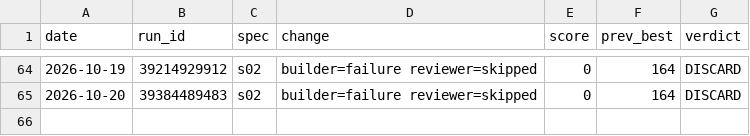
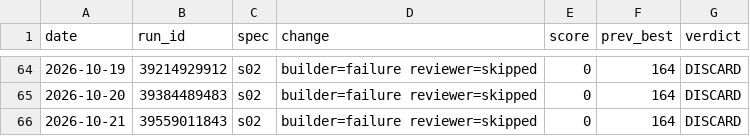
Before and after one commit to MalikJPalamar/Agent-Assembly, a TSV file: centaurion-framework/results.tsv, drawn as a sheet; only a part is shown, gaps mark what is left out; the diff names each change by its address in the sheet, - before the commit and + after, or states it on an @@ line.

Commit message:
log(s02): DISCARD run 39559011843 score 0

```diff
--- a/centaurion-framework/results.tsv
+++ b/centaurion-framework/results.tsv
+row 66: 2026-10-21 | 39559011843 | s02 | builder=failure reviewer=skipped | 0 | 164 | DISCARD
```
